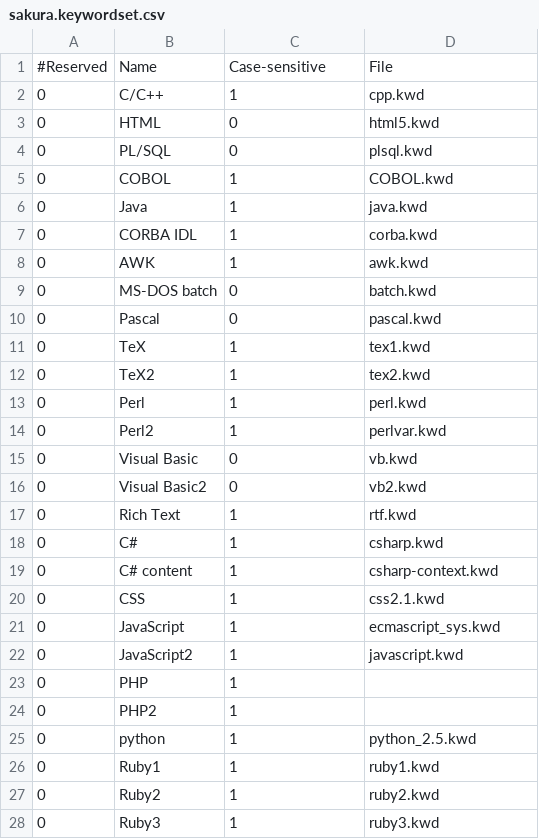
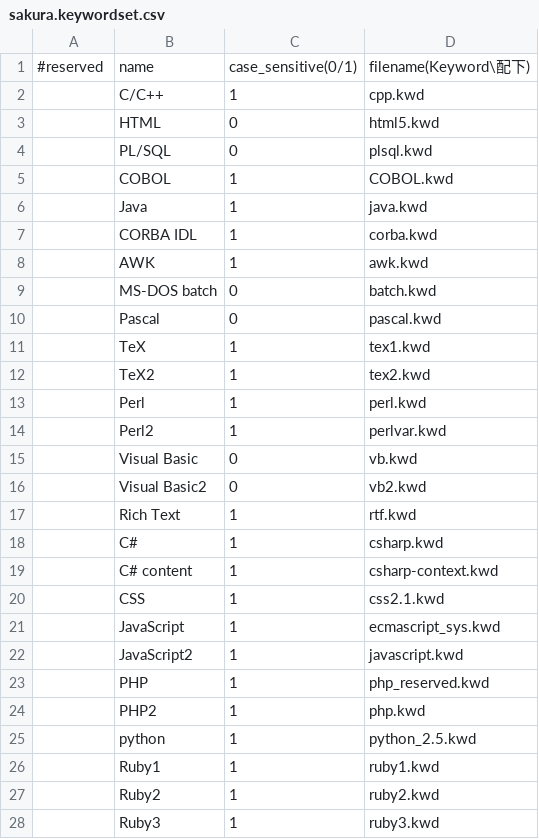
Before and after one commit to niki/sakura, a CSV file: Publish/sakura.keywordset.csv, drawn as a sheet; only a part is shown; the diff covers the shown part only.

Commit message:
fix キーワードセット.csvの修正

```diff
--- a/Publish/sakura.keywordset.csv
+++ b/Publish/sakura.keywordset.csv
@@ -1,28 +1,28 @@
-#Reserved,Name,Case-sensitive,File
-0,C/C++,1,cpp.kwd
-0,HTML,0,html5.kwd
-0,PL/SQL,0,plsql.kwd
-0,COBOL,1,COBOL.kwd
-0,Java,1,java.kwd
-0,CORBA IDL,1,corba.kwd
-0,AWK,1,awk.kwd
-0,MS-DOS batch,0,batch.kwd
-0,Pascal,0,pascal.kwd
-0,TeX,1,tex1.kwd
-0,TeX2,1,tex2.kwd
-0,Perl,1,perl.kwd
-0,Perl2,1,perlvar.kwd
-0,Visual Basic,0,vb.kwd
-0,Visual Basic2,0,vb2.kwd
-0,Rich Text,1,rtf.kwd
-0,C#,1,csharp.kwd
-0,C# content,1,csharp-context.kwd
-0,CSS,1,css2.1.kwd
-0,JavaScript,1,ecmascript_sys.kwd
-0,JavaScript2,1,javascript.kwd
-0,PHP,1,
-0,PHP2,1,
-0,python,1,python_2.5.kwd
-0,Ruby1,1,ruby1.kwd
-0,Ruby2,1,ruby2.kwd
-0,Ruby3,1,ruby3.kwd
+#reserved,name,case_sensitive(0/1),filename(Keyword\配下)
+,C/C++,1,cpp.kwd
+,HTML,0,html5.kwd
+,PL/SQL,0,plsql.kwd
+,COBOL,1,COBOL.kwd
+,Java,1,java.kwd
+,CORBA IDL,1,corba.kwd
+,AWK,1,awk.kwd
+,MS-DOS batch,0,batch.kwd
+,Pascal,0,pascal.kwd
+,TeX,1,tex1.kwd
+,TeX2,1,tex2.kwd
+,Perl,1,perl.kwd
+,Perl2,1,perlvar.kwd
+,Visual Basic,0,vb.kwd
+,Visual Basic2,0,vb2.kwd
+,Rich Text,1,rtf.kwd
+,C#,1,csharp.kwd
+,C# content,1,csharp-context.kwd
+,CSS,1,css2.1.kwd
+,JavaScript,1,ecmascript_sys.kwd
+,JavaScript2,1,javascript.kwd
+,PHP,1,php_reserved.kwd
+,PHP2,1,php.kwd
+,python,1,python_2.5.kwd
+,Ruby1,1,ruby1.kwd
+,Ruby2,1,ruby2.kwd
+,Ruby3,1,ruby3.kwd
```
Also changed, not shown: 1 edited cell elsewhere in this file.
